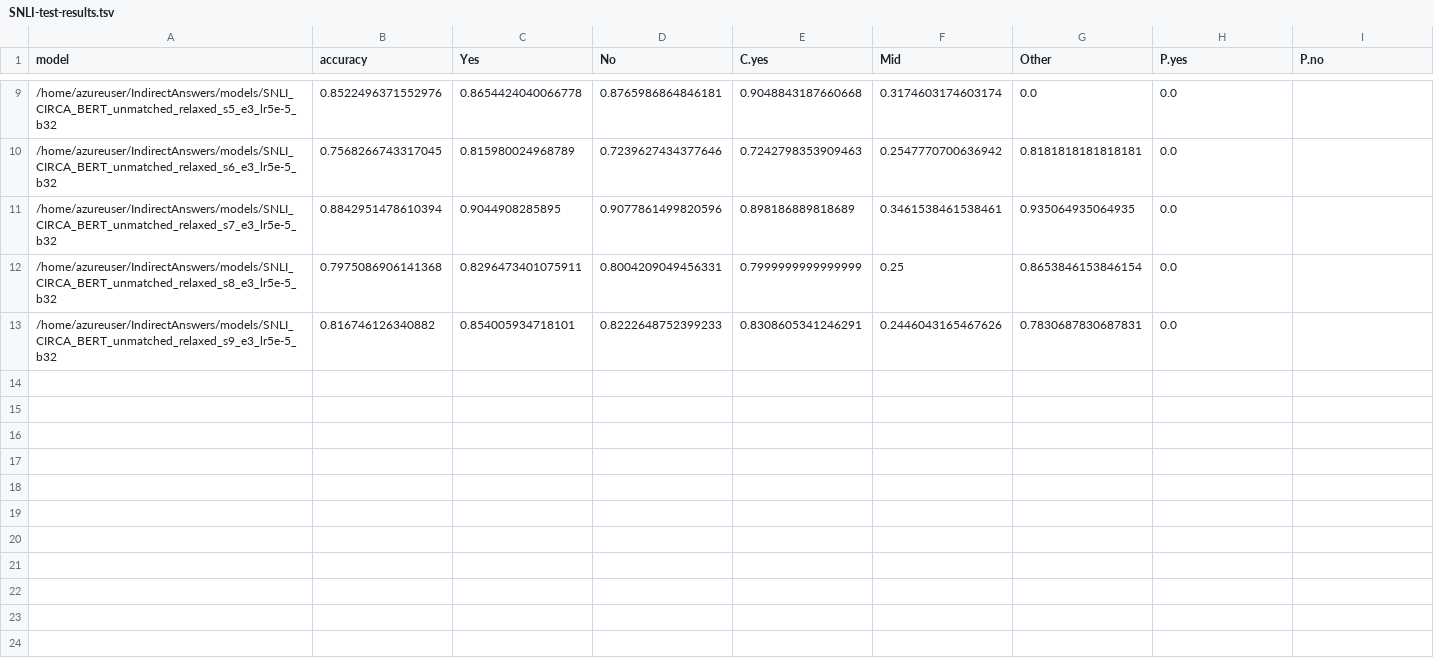
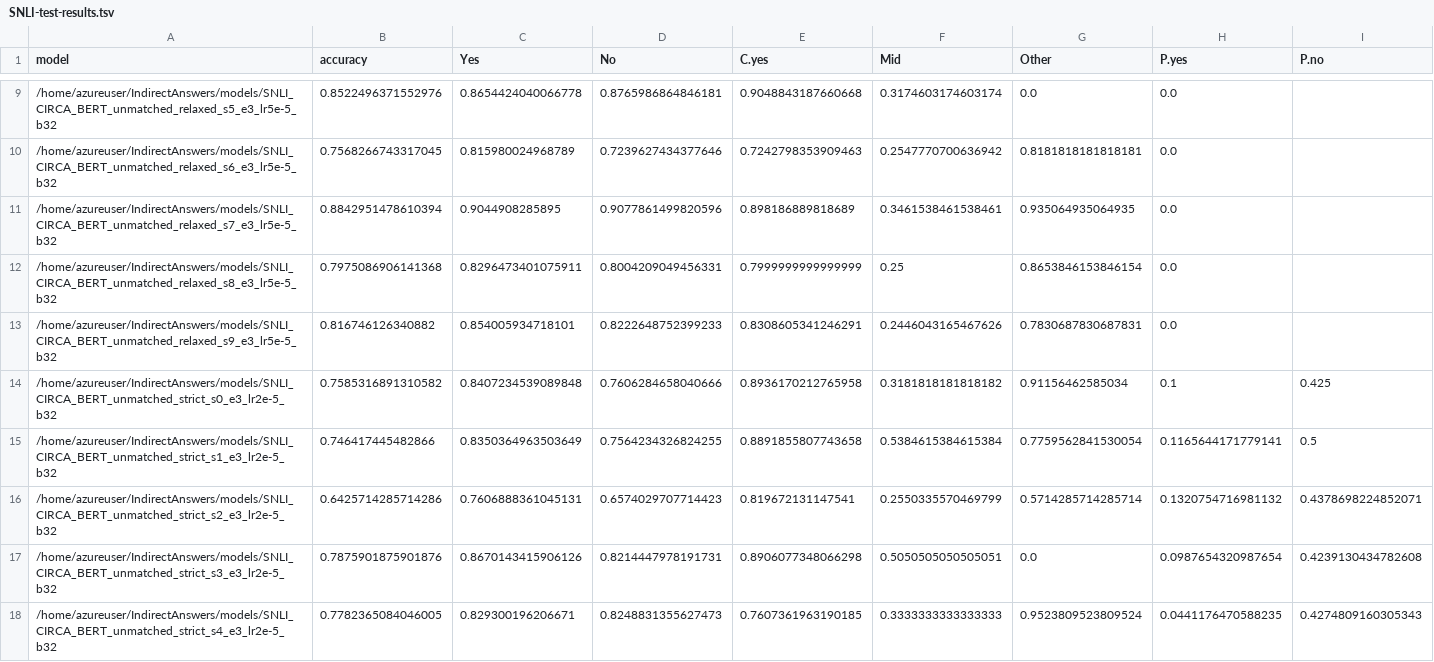
Before and after one commit to NakuraMino/IndirectAnswers, a TSV file: results/SNLI-test-results.tsv, drawn as a sheet; only a part is shown, gaps mark what is left out; rows hold the shown columns only; the diff covers the shown part only; the diff names each change by its address in the sheet, - before the commit and + after, or states it on an @@ line.

```diff
--- a/results/SNLI-test-results.tsv
+++ b/results/SNLI-test-results.tsv
+row 14: /home/azureuser/IndirectAnswers/models/SNLI_CIRCA_BERT_unmatched_strict_s0_e3_lr2e-5_b32 | 0.7585316891310582 | 0.8407234539089848 | 0.7606284658040666 | 0.8936170212765958 | 0.3181818181818182 | 0.91156462585034 | 0.1 | 0.425
+row 15: /home/azureuser/IndirectAnswers/models/SNLI_CIRCA_BERT_unmatched_strict_s1_e3_lr2e-5_b32 | 0.746417445482866 | 0.8350364963503649 | 0.7564234326824255 | 0.8891855807743658 | 0.5384615384615384 | 0.7759562841530054 | 0.1165644171779141 | 0.5
+row 16: /home/azureuser/IndirectAnswers/models/SNLI_CIRCA_BERT_unmatched_strict_s2_e3_lr2e-5_b32 | 0.6425714285714286 | 0.7606888361045131 | 0.6574029707714423 | 0.819672131147541 | 0.2550335570469799 | 0.5714285714285714 | 0.1320754716981132 | 0.4378698224852071
+row 17: /home/azureuser/IndirectAnswers/models/SNLI_CIRCA_BERT_unmatched_strict_s3_e3_lr2e-5_b32 | 0.7875901875901876 | 0.8670143415906126 | 0.8214447978191731 | 0.8906077348066298 | 0.5050505050505051 | 0.0 | 0.0987654320987654 | 0.4239130434782608
+row 18: /home/azureuser/IndirectAnswers/models/SNLI_CIRCA_BERT_unmatched_strict_s4_e3_lr2e-5_b32 | 0.7782365084046005 | 0.829300196206671 | 0.8248831355627473 | 0.7607361963190185 | 0.3333333333333333 | 0.9523809523809524 | 0.0441176470588235 | 0.4274809160305343
```
Also changed, not shown: 5 added rows elsewhere in this file, results/SNLI-dev-results.tsv.
